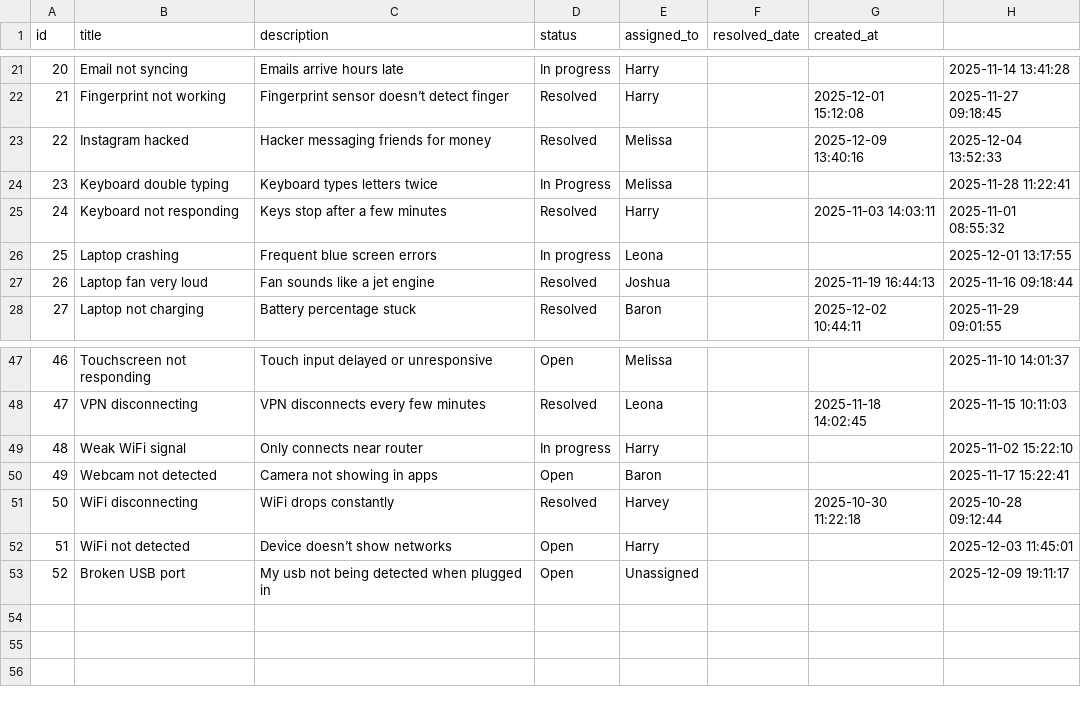
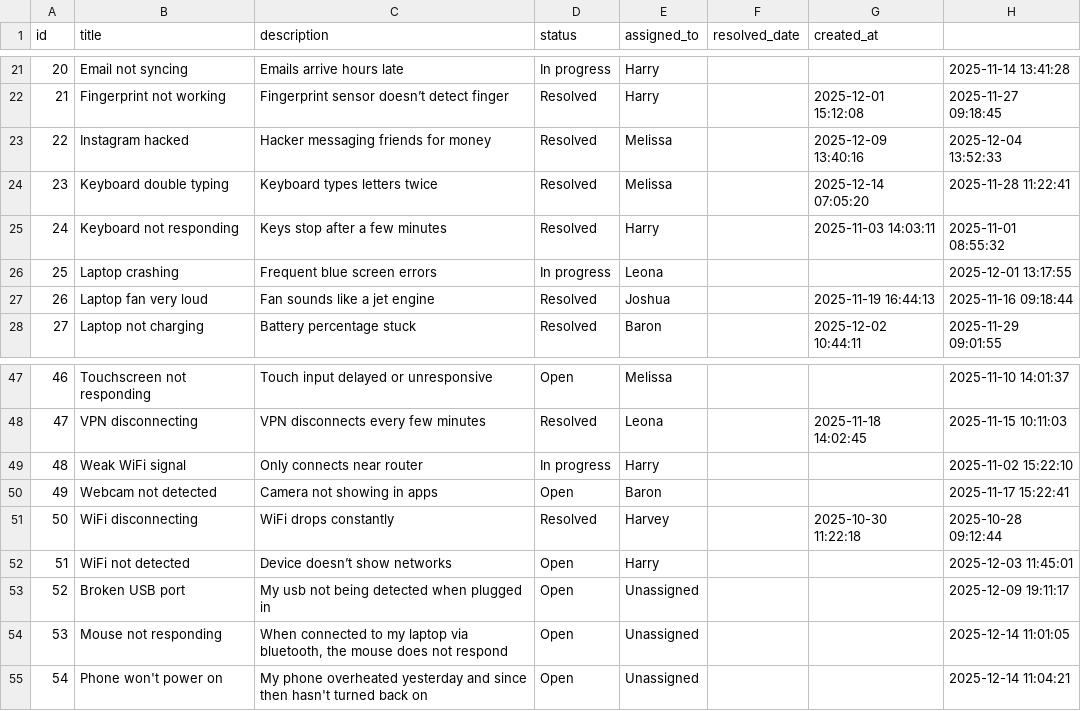
Before and after one commit to Joan-2099/CW2_CST1510_M01081319, a CSV file: DATA/it_tickets.csv, drawn as a sheet; only a part is shown, gaps mark what is left out.

```diff
--- a/DATA/it_tickets.csv
+++ b/DATA/it_tickets.csv
@@ -23,3 +23,3 @@ id,title,description,status,assigned_to,resolved_date,created_at
 22,Instagram hacked,Hacker messaging friends for money,Resolved,Melissa,,2025-12-09 13:40:16,2025-12-04 13:52:33
-23,Keyboard double typing,Keyboard types letters twice,In Progress,Melissa,,,2025-11-28 11:22:41
+23,Keyboard double typing,Keyboard types letters twice,Resolved,Melissa,,2025-12-14 07:05:20,2025-11-28 11:22:41
 24,Keyboard not responding,Keys stop after a few minutes,Resolved,Harry,,2025-11-03 14:03:11,2025-11-01 08:55:32
@@ -53 +53,3 @@ id,title,description,status,assigned_to,resolved_date,created_at
 52,Broken USB port,My usb not being detected when plugged in,Open,Unassigned,,,2025-12-09 19:11:17
+53,Mouse not responding,"When connected to my laptop via bluetooth, the mouse does not respond",Open,Unassigned,,,2025-12-14 11:01:05
+54,Phone won't power on,My phone overheated yesterday and since then hasn't turned back on,Open,Unassigned,,,2025-12-14 11:04:21
```
Also changed, not shown: DATA/cyber_incidents.csv, DATA/datasets_metadata.csv, 4 other files.
